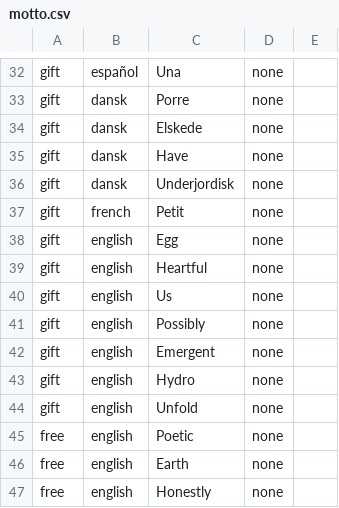
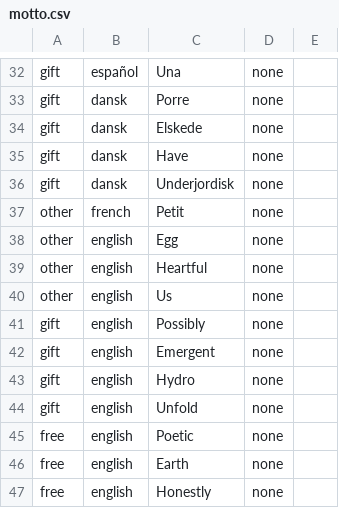
Before and after one commit to creative-community-pehu/index, a CSV file: org/motto.csv, drawn as a sheet; only a part is shown, gaps mark what is left out.

Commit message:
Update motto.csv

```diff
--- a/org/motto.csv
+++ b/org/motto.csv
@@ -36,6 +36,6 @@ gift,dansk,Have,none,
 gift,dansk,Underjordisk,none,
-gift,french,Petit,none,
-gift,english,Egg,none,
-gift,english,Heartful,none,
-gift,english,Us,none,
+other,french,Petit,none,
+other,english,Egg,none,
+other,english,Heartful,none,
+other,english,Us,none,
 gift,english,Possibly,none,
```
